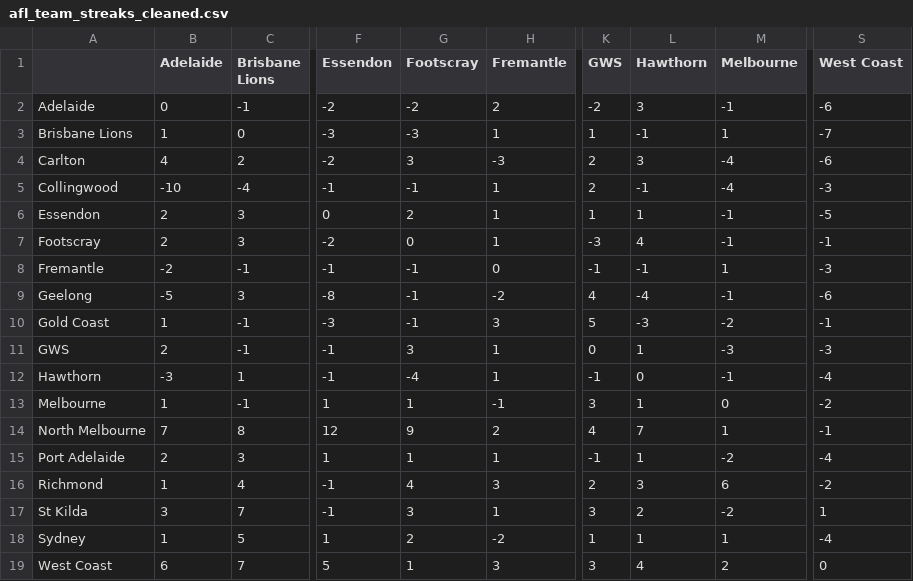
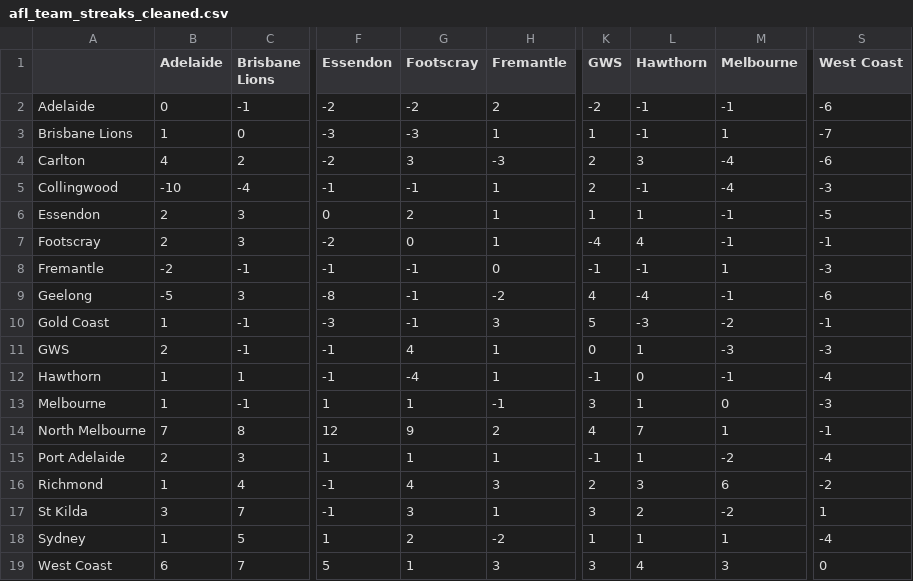
Before and after one commit to blake-noske/blake-noske.github.io, a CSV file: cleaned data/afl_team_streaks_cleaned.csv, drawn as a sheet; only a part is shown, gaps mark what is left out; the diff names each change by its address in the sheet, - before the commit and + after, or states it on an @@ line.

```diff
--- a/cleaned data/afl_team_streaks_cleaned.csv
+++ b/cleaned data/afl_team_streaks_cleaned.csv
-L2 (Hawthorn): 3
+L2 (Hawthorn): -1
-K7 (GWS): -3
+K7 (GWS): -4
-G11 (Footscray): 3
+G11 (Footscray): 4
-B12 (Adelaide): -3
+B12 (Adelaide): 1
-S13 (West Coast): -2
+S13 (West Coast): -3
-M19 (Melbourne): 2
+M19 (Melbourne): 3
```
Also changed, not shown: cleaned data/afl_fixture_cleaned.csv, cleaned data/afl_team_form_cleaned.csv, 3 other files.
